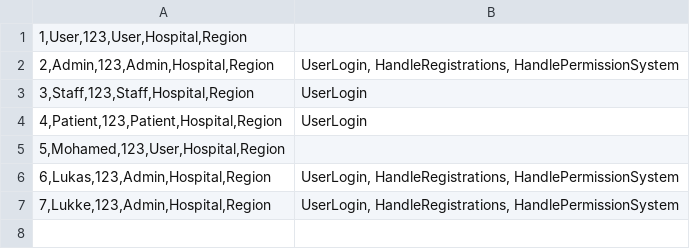
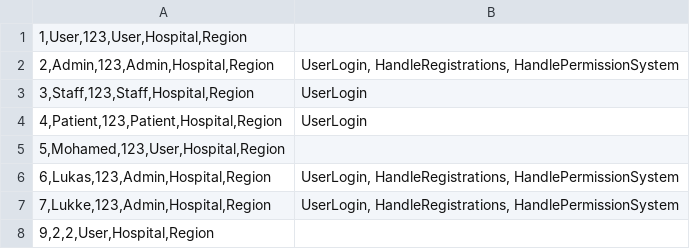
Before and after one commit to LukWen-Ill/Projektuppgift---Health-Care-System, a CSV file: Data/Users.csv, drawn as a sheet.

```diff
--- a/Data/Users.csv
+++ b/Data/Users.csv
@@ -7 +7,2 @@
 7,Lukke,123,Admin,Hospital,Region;UserLogin, HandleRegistrations, HandlePermissionSystem
+9,2,2,User,Hospital,Region;
```
Also changed, not shown: Data/EventLog.csv, 2 other files.
